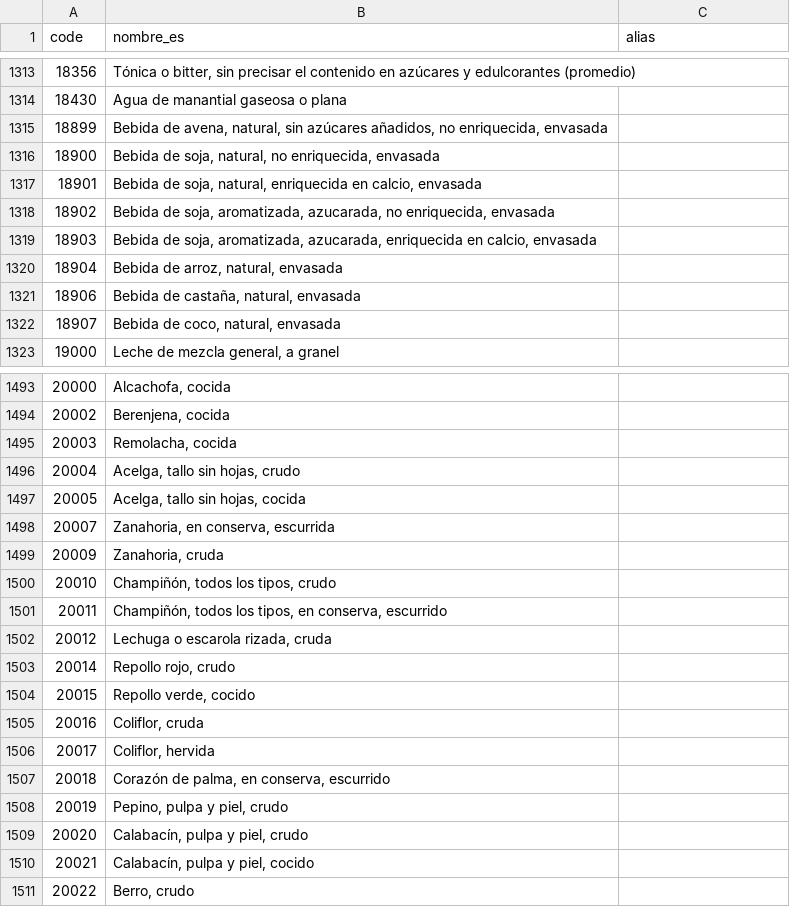
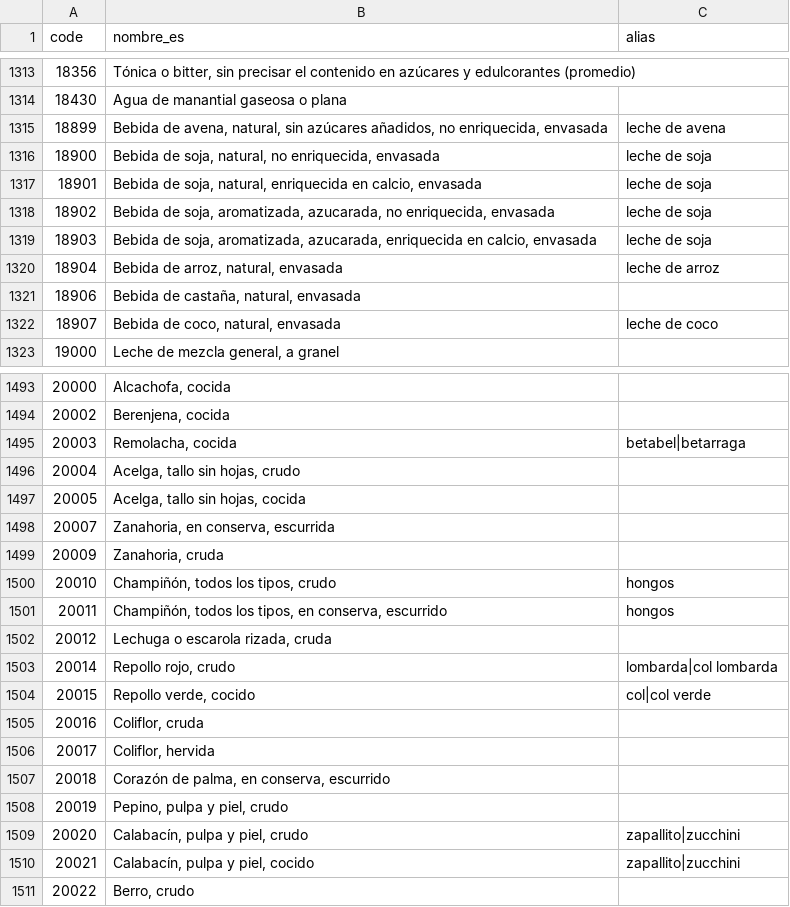
Before and after one commit to vtinezdev/appfit, a CSV file: scripts/catalogo/ciqual/traducciones.csv, drawn as a sheet; only a part is shown, gaps mark what is left out; the diff covers the shown part only.

```diff
--- a/scripts/catalogo/ciqual/traducciones.csv
+++ b/scripts/catalogo/ciqual/traducciones.csv
@@ -1314,10 +1314,10 @@ code;nombre_es;alias
 18430;Agua de manantial gaseosa o plana;
-18899;Bebida de avena, natural, sin azúcares añadidos, no enriquecida, envasada;
-18900;Bebida de soja, natural, no enriquecida, envasada;
-18901;Bebida de soja, natural, enriquecida en calcio, envasada;
-18902;Bebida de soja, aromatizada, azucarada, no enriquecida, envasada;
-18903;Bebida de soja, aromatizada, azucarada, enriquecida en calcio, envasada;
-18904;Bebida de arroz, natural, envasada;
+18899;Bebida de avena, natural, sin azúcares añadidos, no enriquecida, envasada;leche de avena
+18900;Bebida de soja, natural, no enriquecida, envasada;leche de soja
+18901;Bebida de soja, natural, enriquecida en calcio, envasada;leche de soja
+18902;Bebida de soja, aromatizada, azucarada, no enriquecida, envasada;leche de soja
+18903;Bebida de soja, aromatizada, azucarada, enriquecida en calcio, envasada;leche de soja
+18904;Bebida de arroz, natural, envasada;leche de arroz
 18906;Bebida de castaña, natural, envasada;
-18907;Bebida de coco, natural, envasada;
+18907;Bebida de coco, natural, envasada;leche de coco
 19000;Leche de mezcla general, a granel;
@@ -1494,3 +1494,3 @@ code;nombre_es;alias
 20002;Berenjena, cocida;
-20003;Remolacha, cocida;
+20003;Remolacha, cocida;betabel|betarraga
 20004;Acelga, tallo sin hojas, crudo;
@@ -1499,7 +1499,7 @@ code;nombre_es;alias
 20009;Zanahoria, cruda;
-20010;Champiñón, todos los tipos, crudo;
-20011;Champiñón, todos los tipos, en conserva, escurrido;
+20010;Champiñón, todos los tipos, crudo;hongos
+20011;Champiñón, todos los tipos, en conserva, escurrido;hongos
 20012;Lechuga o escarola rizada, cruda;
-20014;Repollo rojo, crudo;
-20015;Repollo verde, cocido;
+20014;Repollo rojo, crudo;lombarda|col lombarda
+20015;Repollo verde, cocido;col|col verde
 20016;Coliflor, cruda;
@@ -1508,4 +1508,4 @@ code;nombre_es;alias
 20019;Pepino, pulpa y piel, crudo;
-20020;Calabacín, pulpa y piel, crudo;
-20021;Calabacín, pulpa y piel, cocido;
+20020;Calabacín, pulpa y piel, crudo;zapallito|zucchini
+20021;Calabacín, pulpa y piel, cocido;zapallito|zucchini
 20022;Berro, crudo;
```
Also changed, not shown: 134 edited cells elsewhere in this file, 48 other files.
